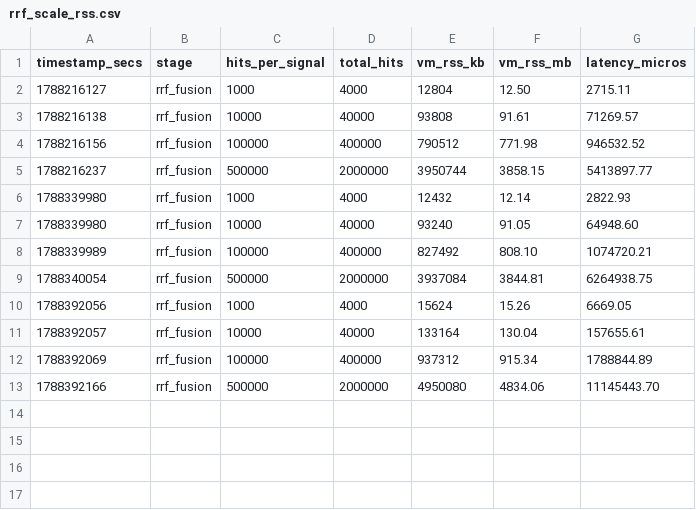
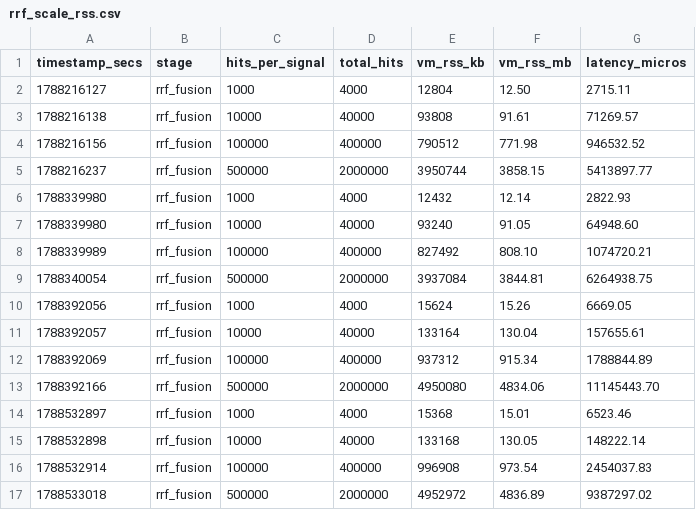
Before and after one commit to tfufuz1/memfuse, a CSV file: benches/results/rrf_scale_rss.csv, drawn as a sheet.

```diff
--- a/benches/results/rrf_scale_rss.csv
+++ b/benches/results/rrf_scale_rss.csv
@@ -13 +13,5 @@ timestamp_secs,stage,hits_per_signal,total_hits,vm_rss_kb,vm_rss_mb,latency_micr
 1788392166,rrf_fusion,500000,2000000,4950080,4834.06,11145443.70
+1788532897,rrf_fusion,1000,4000,15368,15.01,6523.46
+1788532898,rrf_fusion,10000,40000,133168,130.05,148222.14
+1788532914,rrf_fusion,100000,400000,996908,973.54,2454037.83
+1788533018,rrf_fusion,500000,2000000,4952972,4836.89,9387297.02
```
Also changed, not shown: benches/results/scale_rss.csv, 3 other files.
